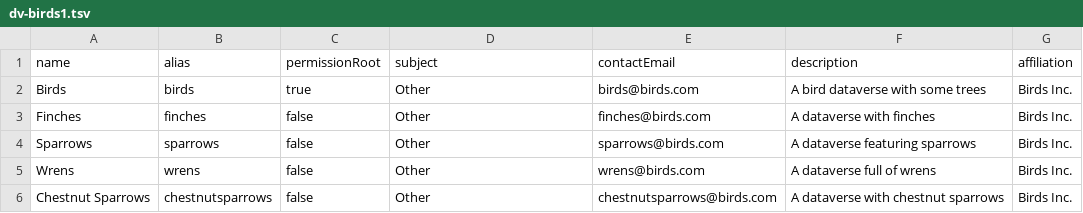
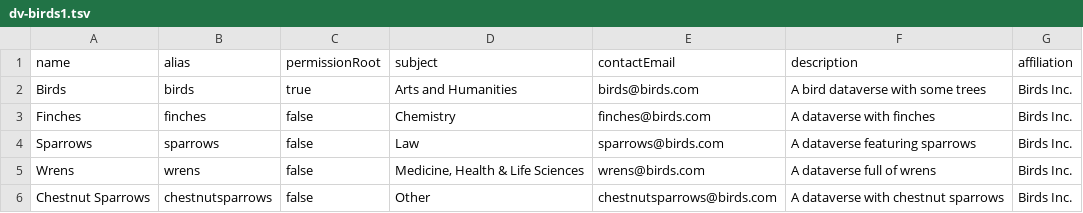
Before and after one commit to IQSS/dataverse, a TSV file: scripts/search/data/dv-birds1.tsv, drawn as a sheet.

Commit message:
collapse dataverse subject into dataset facet #769

```diff
--- a/scripts/search/data/dv-birds1.tsv
+++ b/scripts/search/data/dv-birds1.tsv
@@ -1,6 +1,6 @@
 name	alias	permissionRoot	subject	contactEmail	description	affiliation
-Birds	birds	true	Other	birds@birds.com	A bird dataverse with some trees	Birds Inc.
-Finches	finches	false	Other	finches@birds.com	A dataverse with finches	Birds Inc.
-Sparrows	sparrows	false	Other	sparrows@birds.com	A dataverse featuring sparrows	Birds Inc.
-Wrens	wrens	false	Other	wrens@birds.com	A dataverse full of wrens	Birds Inc.
+Birds	birds	true	Arts and Humanities	birds@birds.com	A bird dataverse with some trees	Birds Inc.
+Finches	finches	false	Chemistry	finches@birds.com	A dataverse with finches	Birds Inc.
+Sparrows	sparrows	false	Law	sparrows@birds.com	A dataverse featuring sparrows	Birds Inc.
+Wrens	wrens	false	Medicine, Health & Life Sciences	wrens@birds.com	A dataverse full of wrens	Birds Inc.
 Chestnut Sparrows	chestnutsparrows	false	Other	chestnutsparrows@birds.com	A dataverse with chestnut sparrows	Birds Inc.
```
Also changed, not shown: 1 other file.
